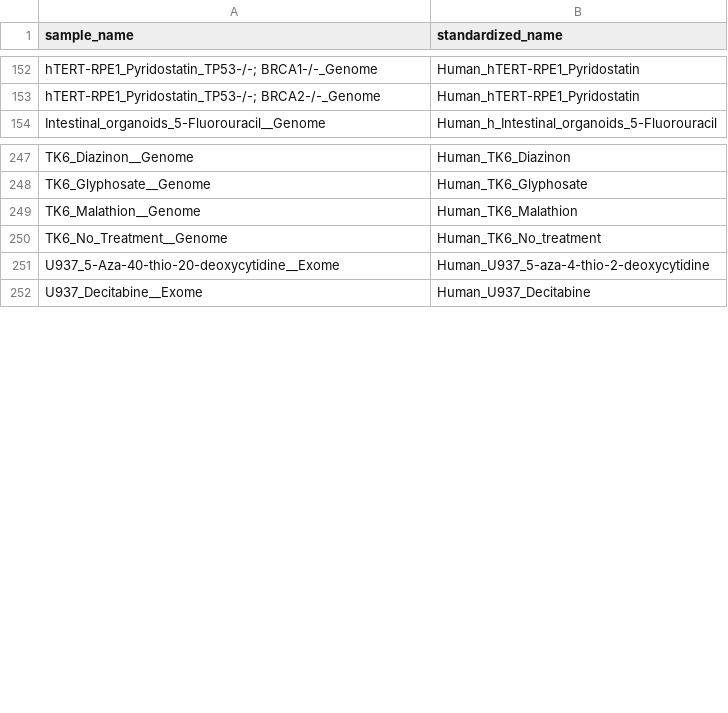
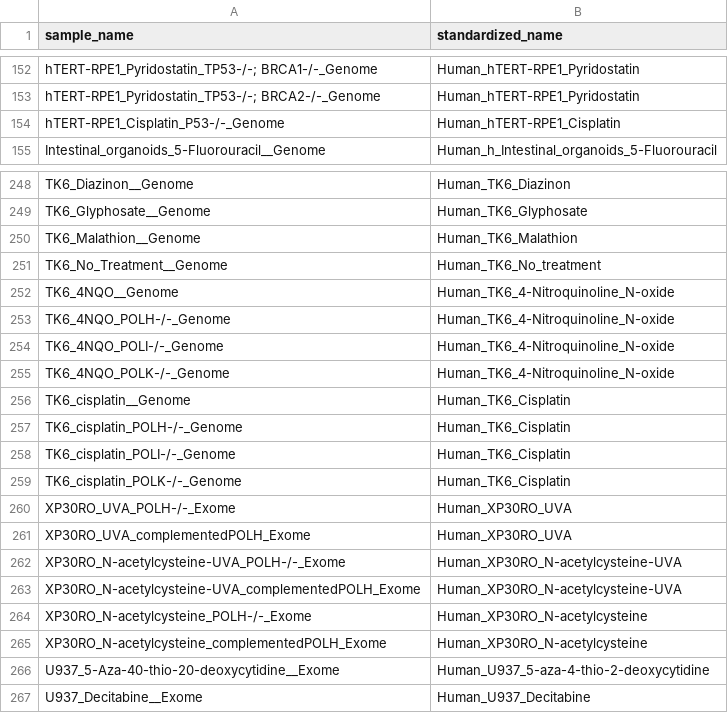
Before and after one commit to ZhivaguiLab/eSignatures_MS, a TSV file: eSS_clustering/config/sample_mapping.tsv, drawn as a sheet; only a part is shown, gaps mark what is left out.

Commit message:
Add new human SBS96 inputs and name mappings for the new samples
unfiltered_human_SBS96.txt now has 556 samples (was 486): 70 new
samples from TK6 (4NQO, cisplatin; parental, POLH-/-, POLI-/-, POLK-/-),
XP30RO (UVA, N-acetylcysteine, N-acetylcysteine-UVA; POLH-/- and
complementedPOLH) and hTERT-RPE1 (cisplatin, P53-/-). The 486 existing
samples are unchanged. 41 of the new samples have at least 307 SBSs.
The mouse, C. elegans, chicken and rat files are unchanged.

sample_mapping.tsv: 15 rows for the new samples, following the existing
convention of collapsing genotypes into cell line + compound
(Human_TK6_4-Nitroquinoline_N-oxide, Human_TK6_Cisplatin,
Human_XP30RO_UVA, Human_XP30RO_N-acetylcysteine-UVA,
Human_XP30RO_N-acetylcysteine, Human_hTERT-RPE1_Cisplatin). Each run's
applied_sample_name_mappings.tsv and cluster_original_sample_names_*.txt
keep the original names with genotypes.

The tests in tests/ still expect the earlier inputs (653 profiles, 48
eSS); tests/expected/ needs updating for these inputs.

```diff
--- a/eSS_clustering/config/sample_mapping.tsv
+++ b/eSS_clustering/config/sample_mapping.tsv
@@ -153,2 +153,3 @@ hTERT-RPE1_Pyridostatin_TP53-/-; BRCA1-/-_Genome	Human_hTERT-RPE1_Pyridostatin
 hTERT-RPE1_Pyridostatin_TP53-/-; BRCA2-/-_Genome	Human_hTERT-RPE1_Pyridostatin
+hTERT-RPE1_Cisplatin_P53-/-_Genome	Human_hTERT-RPE1_Cisplatin
 Intestinal_organoids_5-Fluorouracil__Genome	Human_h_Intestinal_organoids_5-Fluorouracil
@@ -250,2 +251,16 @@ TK6_Malathion__Genome	Human_TK6_Malathion
 TK6_No_Treatment__Genome	Human_TK6_No_treatment
+TK6_4NQO__Genome	Human_TK6_4-Nitroquinoline_N-oxide
+TK6_4NQO_POLH-/-_Genome	Human_TK6_4-Nitroquinoline_N-oxide
+TK6_4NQO_POLI-/-_Genome	Human_TK6_4-Nitroquinoline_N-oxide
+TK6_4NQO_POLK-/-_Genome	Human_TK6_4-Nitroquinoline_N-oxide
+TK6_cisplatin__Genome	Human_TK6_Cisplatin
+TK6_cisplatin_POLH-/-_Genome	Human_TK6_Cisplatin
+TK6_cisplatin_POLI-/-_Genome	Human_TK6_Cisplatin
+TK6_cisplatin_POLK-/-_Genome	Human_TK6_Cisplatin
+XP30RO_UVA_POLH-/-_Exome	Human_XP30RO_UVA
+XP30RO_UVA_complementedPOLH_Exome	Human_XP30RO_UVA
+XP30RO_N-acetylcysteine-UVA_POLH-/-_Exome	Human_XP30RO_N-acetylcysteine-UVA
+XP30RO_N-acetylcysteine-UVA_complementedPOLH_Exome	Human_XP30RO_N-acetylcysteine-UVA
+XP30RO_N-acetylcysteine_POLH-/-_Exome	Human_XP30RO_N-acetylcysteine
+XP30RO_N-acetylcysteine_complementedPOLH_Exome	Human_XP30RO_N-acetylcysteine
 U937_5-Aza-40-thio-20-deoxycytidine__Exome	Human_U937_5-aza-4-thio-2-deoxycytidine
```
Also changed, not shown: 1 other file.
